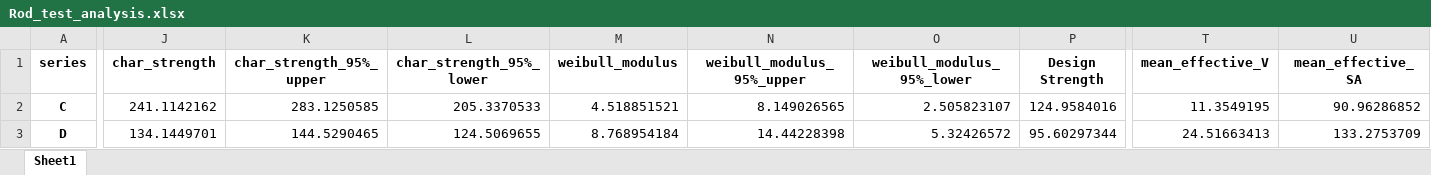
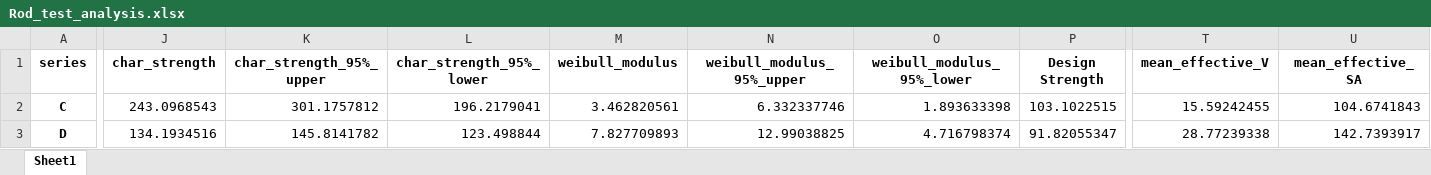
Before and after one commit to Mackus101/GlassMechAnalysis, an Excel workbook: Rod_test_analysis.xlsx, sheet Sheet1, drawn as a sheet; only a part is shown, gaps mark what is left out; values as stored, in another font and other column widths than the file's, no borders; the diff covers the shown part only; the diff names each change by its address in the sheet, - before the commit and + after, or states it on an @@ line.

```diff
--- a/Rod_test_analysis.xlsx (sheet Sheet1)
+++ b/Rod_test_analysis.xlsx (sheet Sheet1)
-J2 (char_strength): 241.1142162
+J2 (char_strength): 243.0968543
-K2 (char_strength_95%_upper): 283.1250585
+K2 (char_strength_95%_upper): 301.1757812
-L2 (char_strength_95%_lower): 205.3370533
+L2 (char_strength_95%_lower): 196.2179041
-M2 (weibull_modulus): 4.518851521
+M2 (weibull_modulus): 3.462820561
-N2 (weibull_modulus_95%_upper): 8.149026565
+N2 (weibull_modulus_95%_upper): 6.332337746
-O2 (weibull_modulus_95%_lower): 2.505823107
+O2 (weibull_modulus_95%_lower): 1.893633398
-P2 (Design Strength): 124.9584016
+P2 (Design Strength): 103.1022515
-T2 (mean_effective_V): 11.3549195
+T2 (mean_effective_V): 15.59242455
-U2 (mean_effective_SA): 90.96286852
+U2 (mean_effective_SA): 104.6741843
-J3 (char_strength): 134.1449701
+J3 (char_strength): 134.1934516
-K3 (char_strength_95%_upper): 144.5290465
+K3 (char_strength_95%_upper): 145.8141782
-L3 (char_strength_95%_lower): 124.5069655
+L3 (char_strength_95%_lower): 123.498844
-M3 (weibull_modulus): 8.768954184
+M3 (weibull_modulus): 7.827709893
-N3 (weibull_modulus_95%_upper): 14.44228398
+N3 (weibull_modulus_95%_upper): 12.99038825
-O3 (weibull_modulus_95%_lower): 5.32426572
+O3 (weibull_modulus_95%_lower): 4.716798374
-P3 (Design Strength): 95.60297344
+P3 (Design Strength): 91.82055347
-T3 (mean_effective_V): 24.51663413
+T3 (mean_effective_V): 28.77239338
-U3 (mean_effective_SA): 133.2753709
+U3 (mean_effective_SA): 142.7393917
```
Also changed, not shown: 37 edited cells elsewhere in this sheet, collated_testing.xlsx, 1 other file.
